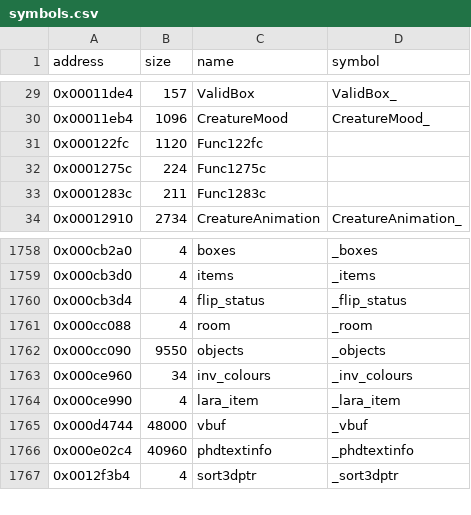
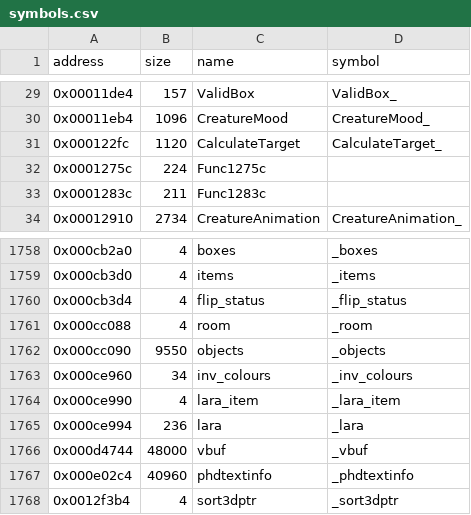
Before and after one commit to LostArtefacts/tr01, a CSV file: config/symbols.csv, drawn as a sheet; only a part is shown, gaps mark what is left out.

```diff
--- a/config/symbols.csv
+++ b/config/symbols.csv
@@ -30,3 +30,3 @@ address,size,name,symbol
 0x00011eb4,1096,CreatureMood,CreatureMood_
-0x000122fc,1120,Func122fc,
+0x000122fc,1120,CalculateTarget,CalculateTarget_
 0x0001275c,224,Func1275c,
@@ -1764,2 +1764,3 @@ address,size,name,symbol
 0x000ce990,4,lara_item,_lara_item
+0x000ce994,236,lara,_lara
 0x000d4744,48000,vbuf,_vbuf
```
Also changed, not shown: 5 other files.
